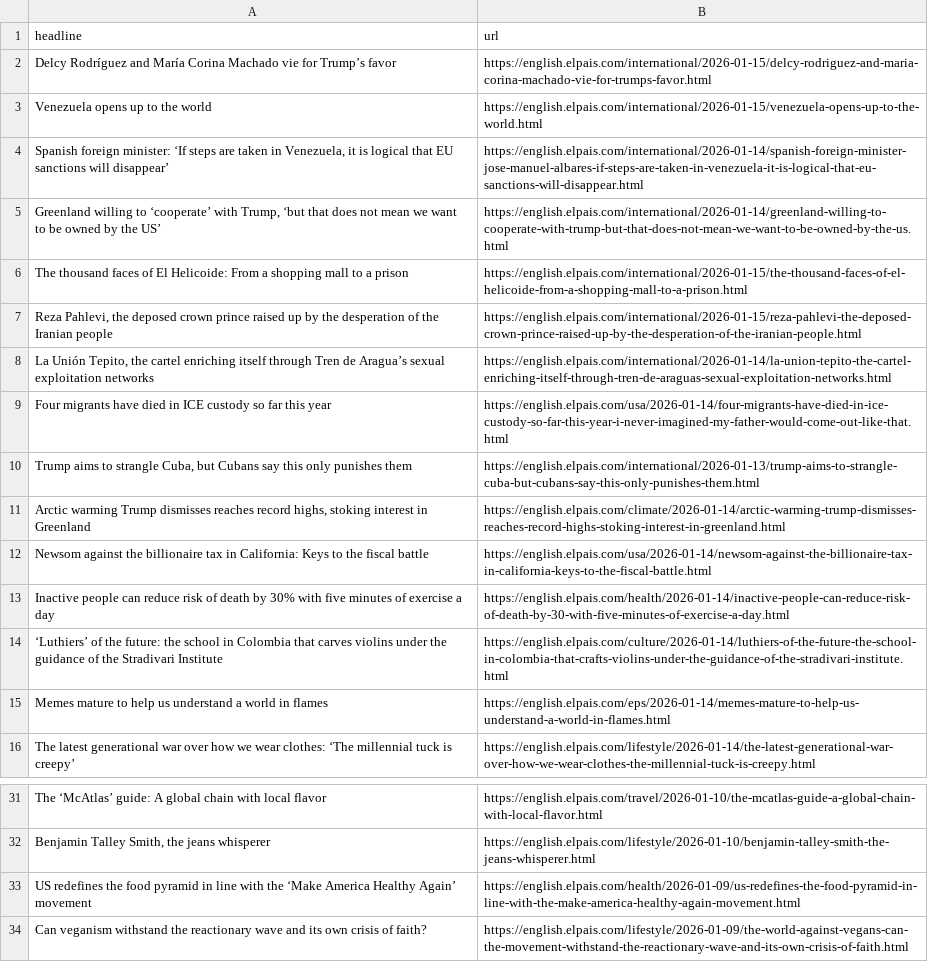
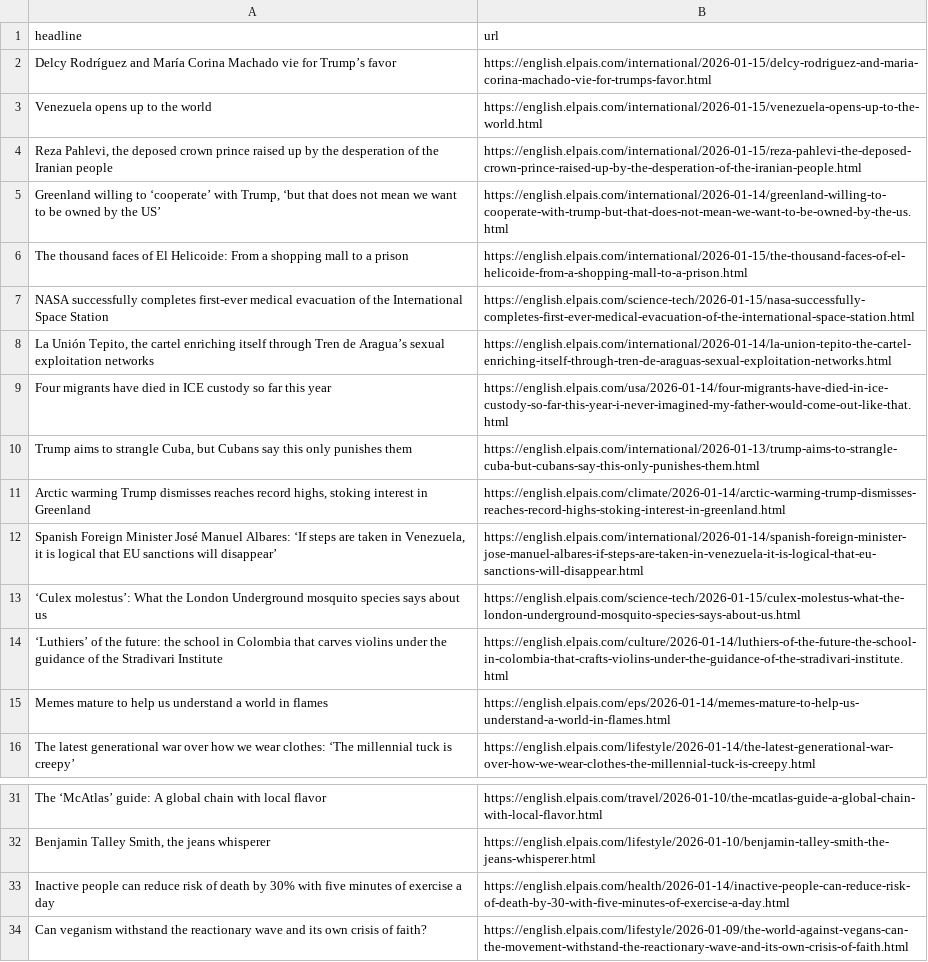
Before and after one commit to Tlo-l-w/el-paes-autoscraper, a CSV file: headlines.csv, drawn as a sheet; only a part is shown, gaps mark what is left out.

```diff
--- a/headlines.csv
+++ b/headlines.csv
@@ -3,6 +3,6 @@ Delcy Rodríguez and María Corina Machado vie for Trump’s favor,https://engli
 Venezuela opens up to the world,https://english.elpais.com/international/2026-01-15/venezuela-opens-up-to-the-world.html
-"Spanish foreign minister: ‘If steps are taken in Venezuela, it is logical that EU sanctions will disappear’",https://english.elpais.com/international/2026-01-14/spanish-foreign-minister-jose-manuel-albares-if-steps-are-taken-in-venezuela-it-is-logical-that-eu-sanctions-will-disappear.html
+"Reza Pahlevi, the deposed crown prince raised up by the desperation of the Iranian people",https://english.elpais.com/international/2026-01-15/reza-pahlevi-the-deposed-crown-prince-raised-up-by-the-desperation-of-the-iranian-people.html
 "Greenland willing to ‘cooperate’ with Trump, ‘but that does not mean we want to be owned by the US’",https://english.elpais.com/international/2026-01-14/greenland-willing-to-cooperate-with-trump-but-that-does-not-mean-we-want-to-be-owned-by-the-us.html
 The thousand faces of El Helicoide: From a shopping mall to a prison,https://english.elpais.com/international/2026-01-15/the-thousand-faces-of-el-helicoide-from-a-shopping-mall-to-a-prison.html
-"Reza Pahlevi, the deposed crown prince raised up by the desperation of the Iranian people",https://english.elpais.com/international/2026-01-15/reza-pahlevi-the-deposed-crown-prince-raised-up-by-the-desperation-of-the-iranian-people.html
+NASA successfully completes first-ever medical evacuation of the International Space Station,https://english.elpais.com/science-tech/2026-01-15/nasa-successfully-completes-first-ever-medical-evacuation-of-the-international-space-station.html
 "La Unión Tepito, the cartel enriching itself through Tren de Aragua’s sexual exploitation networks",https://english.elpais.com/international/2026-01-14/la-union-tepito-the-cartel-enriching-itself-through-tren-de-araguas-sexual-exploitation-networks.html
@@ -11,4 +11,4 @@ Four migrants have died in ICE custody so far this year,https://english.elpais.c
 "Arctic warming Trump dismisses reaches record highs, stoking interest in Greenland",https://english.elpais.com/climate/2026-01-14/arctic-warming-trump-dismisses-reaches-record-highs-stoking-interest-in-greenland.html
-Newsom against the billionaire tax in California: Keys to the fiscal battle,https://english.elpais.com/usa/2026-01-14/newsom-against-the-billionaire-tax-in-california-keys-to-the-fiscal-battle.html
-Inactive people can reduce risk of death by 30% with five minutes of exercise a day,https://english.elpais.com/health/2026-01-14/inactive-people-can-reduce-risk-of-death-by-30-with-five-minutes-of-exercise-a-day.html
+"Spanish Foreign Minister José Manuel Albares: ‘If steps are taken in Venezuela, it is logical that EU sanctions will disappear’",https://english.elpais.com/international/2026-01-14/spanish-foreign-minister-jose-manuel-albares-if-steps-are-taken-in-venezuela-it-is-logical-that-eu-sanctions-will-disappear.html
+‘Culex molestus’: What the London Underground mosquito species says about us ,https://english.elpais.com/science-tech/2026-01-15/culex-molestus-what-the-london-underground-mosquito-species-says-about-us.html
 ‘Luthiers’ of the future: the school in Colombia that carves violins under the guidance of the Stradivari Institute,https://english.elpais.com/culture/2026-01-14/luthiers-of-the-future-the-school-in-colombia-that-crafts-violins-under-the-guidance-of-the-stradivari-institute.html
@@ -32,3 +32,3 @@ The ‘McAtlas’ guide: A global chain with local flavor,https://english.elpais
 "Benjamin Talley Smith, the jeans whisperer",https://english.elpais.com/lifestyle/2026-01-10/benjamin-talley-smith-the-jeans-whisperer.html
-US redefines the food pyramid in line with the ‘Make America Healthy Again’ movement,https://english.elpais.com/health/2026-01-09/us-redefines-the-food-pyramid-in-line-with-the-make-america-healthy-again-movement.html
+Inactive people can reduce risk of death by 30% with five minutes of exercise a day,https://english.elpais.com/health/2026-01-14/inactive-people-can-reduce-risk-of-death-by-30-with-five-minutes-of-exercise-a-day.html
 Can veganism withstand the reactionary wave and its own crisis of faith?,https://english.elpais.com/lifestyle/2026-01-09/the-world-against-vegans-can-the-movement-withstand-the-reactionary-wave-and-its-own-crisis-of-faith.html
```
